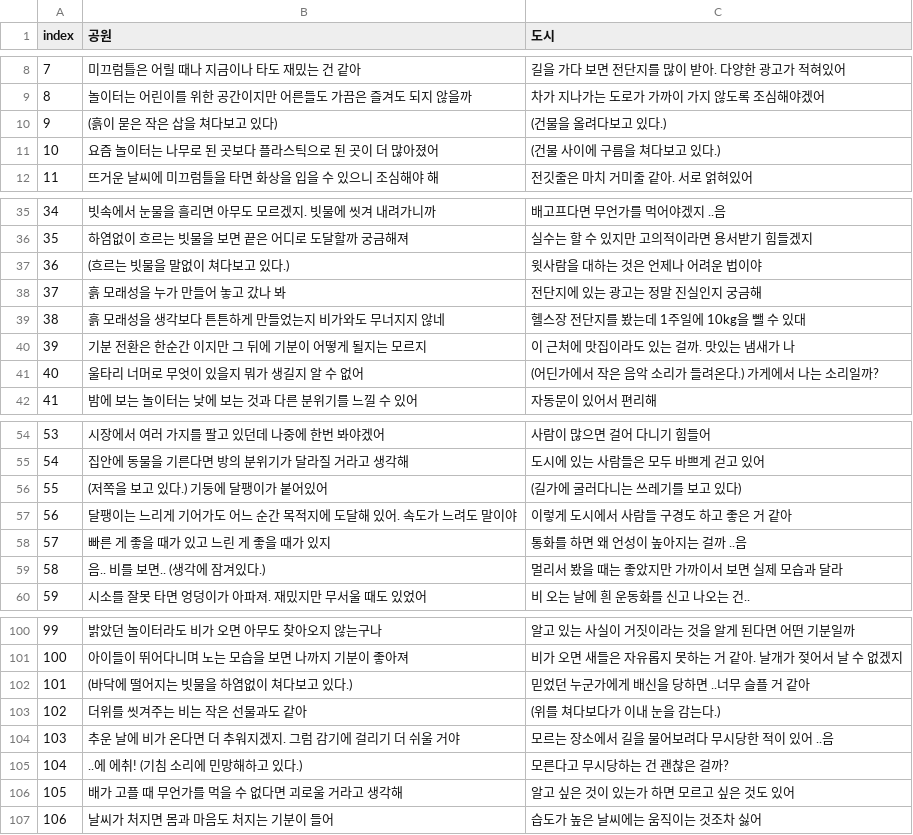
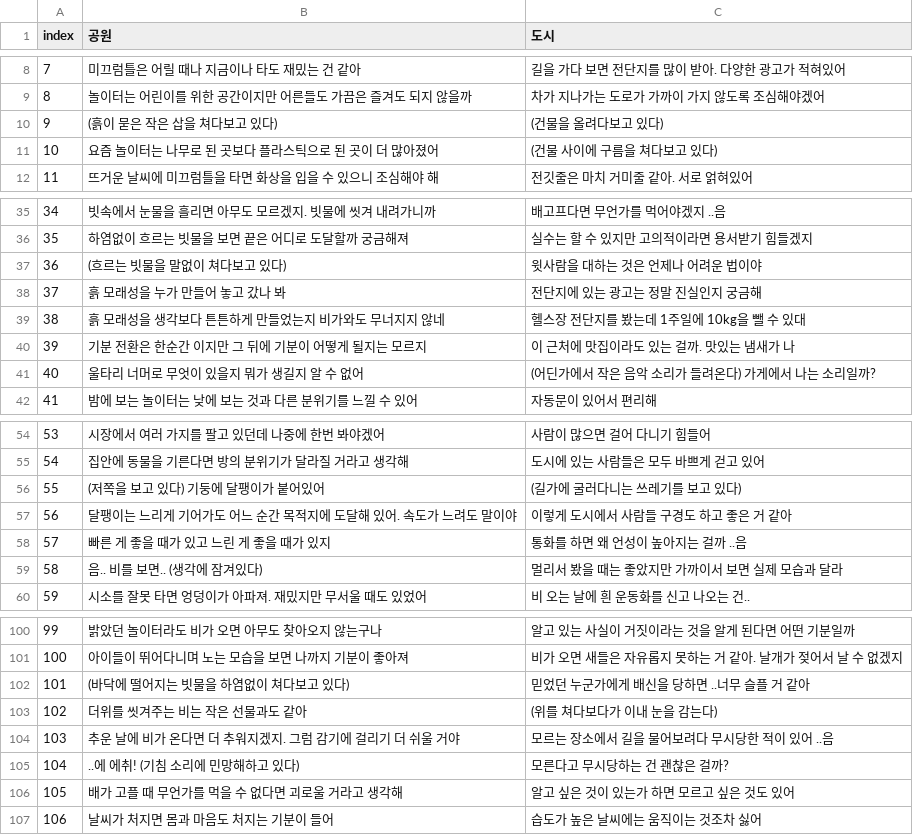
Before and after one commit to catdoglove/rainroom2, a CSV file: csv/talk_out.csv, drawn as a sheet; only a part is shown, gaps mark what is left out; the diff covers the shown part only.

```diff
--- a/csv/talk_out.csv
+++ b/csv/talk_out.csv
@@ -9,4 +9,4 @@
 8,놀이터는 어린이를 위한 공간이지만 어른들도 가끔은 즐겨도 되지 않을까,차가 지나가는 도로가 가까이 가지 않도록 조심해야겠어
-9,(흙이 묻은 작은 삽을 쳐다보고 있다),(건물을 올려다보고 있다.)
-10,요즘 놀이터는 나무로 된 곳보다 플라스틱으로 된 곳이 더 많아졌어,(건물 사이에 구름을 쳐다보고 있다.)
+9,(흙이 묻은 작은 삽을 쳐다보고 있다),(건물을 올려다보고 있다)
+10,요즘 놀이터는 나무로 된 곳보다 플라스틱으로 된 곳이 더 많아졌어,(건물 사이에 구름을 쳐다보고 있다)
 11,뜨거운 날씨에 미끄럼틀을 타면 화상을 입을 수 있으니 조심해야 해,전깃줄은 마치 거미줄 같아. 서로 얽혀있어
@@ -36,3 +36,3 @@
 35,하염없이 흐르는 빗물을 보면 끝은 어디로 도달할까 궁금해져,실수는 할 수 있지만 고의적이라면 용서받기 힘들겠지
-36,(흐르는 빗물을 말없이 쳐다보고 있다.),윗사람을 대하는 것은 언제나 어려운 법이야
+36,(흐르는 빗물을 말없이 쳐다보고 있다),윗사람을 대하는 것은 언제나 어려운 법이야
 37,흙 모래성을 누가 만들어 놓고 갔나 봐,전단지에 있는 광고는 정말 진실인지 궁금해
@@ -40,3 +40,3 @@
 39,기분 전환은 한순간 이지만 그 뒤에 기분이 어떻게 될지는 모르지,이 근처에 맛집이라도 있는 걸까. 맛있는 냄새가 나
-40,울타리 너머로 무엇이 있을지 뭐가 생길지 알 수 없어,(어딘가에서 작은 음악 소리가 들려온다.) 가게에서 나는 소리일까?
+40,울타리 너머로 무엇이 있을지 뭐가 생길지 알 수 없어,(어딘가에서 작은 음악 소리가 들려온다) 가게에서 나는 소리일까?
 41,밤에 보는 놀이터는 낮에 보는 것과 다른 분위기를 느낄 수 있어,자동문이 있어서 편리해
@@ -55,6 +55,6 @@
 54,집안에 동물을 기른다면 방의 분위기가 달라질 거라고 생각해,도시에 있는 사람들은 모두 바쁘게 걷고 있어
-55,(저쪽을 보고 있다.) 기둥에 달팽이가 붙어있어,(길가에 굴러다니는 쓰레기를 보고 있다)
+55,(저쪽을 보고 있다) 기둥에 달팽이가 붙어있어,(길가에 굴러다니는 쓰레기를 보고 있다)
 56,달팽이는 느리게 기어가도 어느 순간 목적지에 도달해 있어. 속도가 느려도 말이야,이렇게 도시에서 사람들 구경도 하고 좋은 거 같아
 57,빠른 게 좋을 때가 있고 느린 게 좋을 때가 있지,통화를 하면 왜 언성이 높아지는 걸까 ..음
-58,음.. 비를 보면.. (생각에 잠겨있다.),멀리서 봤을 때는 좋았지만 가까이서 보면 실제 모습과 달라
+58,음.. 비를 보면.. (생각에 잠겨있다),멀리서 봤을 때는 좋았지만 가까이서 보면 실제 모습과 달라
 59,시소를 잘못 타면 엉덩이가 아파져. 재밌지만 무서울 때도 있었어,비 오는 날에 흰 운동화를 신고 나오는 건..
@@ -101,6 +101,6 @@
 100,아이들이 뛰어다니며 노는 모습을 보면 나까지 기분이 좋아져,비가 오면 새들은 자유롭지 못하는 거 같아. 날개가 젖어서 날 수 없겠지
-101,(바닥에 떨어지는 빗물을 하염없이 쳐다보고 있다.),믿었던 누군가에게 배신을 당하면 ..너무 슬플 거 같아
-102,더위를 씻겨주는 비는 작은 선물과도 같아,(위를 쳐다보다가 이내 눈을 감는다.)
+101,(바닥에 떨어지는 빗물을 하염없이 쳐다보고 있다),믿었던 누군가에게 배신을 당하면 ..너무 슬플 거 같아
+102,더위를 씻겨주는 비는 작은 선물과도 같아,(위를 쳐다보다가 이내 눈을 감는다)
 103,추운 날에 비가 온다면 더 추워지겠지. 그럼 감기에 걸리기 더 쉬울 거야,모르는 장소에서 길을 물어보려다 무시당한 적이 있어 ..음
-104,..에 에취! (기침 소리에 민망해하고 있다.),모른다고 무시당하는 건 괜찮은 걸까?
+104,..에 에취! (기침 소리에 민망해하고 있다),모른다고 무시당하는 건 괜찮은 걸까?
 105,배가 고플 때 무언가를 먹을 수 없다면 괴로울 거라고 생각해,알고 싶은 것이 있는가 하면 모르고 싶은 것도 있어
```
Also changed, not shown: 15 edited cells elsewhere in this file, csv/talk_book.csv, csv/talk_pet.csv, 39 other files.
